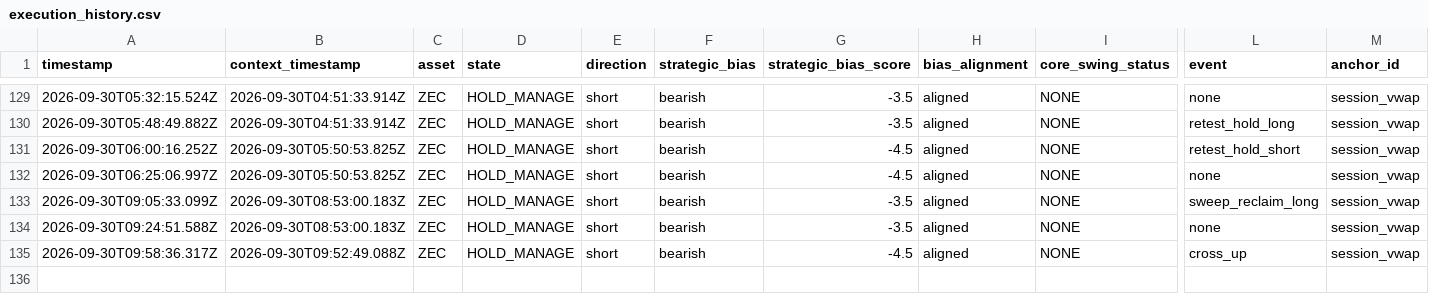
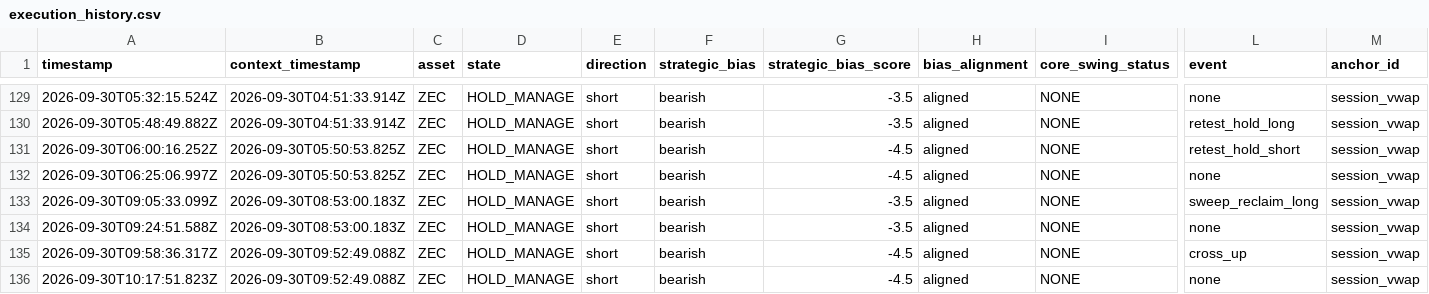
Before and after one commit to themooje412/btc-market-data-collector, a CSV file: assets/zec/execution_history.csv, drawn as a sheet; only a part is shown, gaps mark what is left out; rows hold the shown columns only; the diff names each change by its address in the sheet, - before the commit and + after, or states it on an @@ line.

```diff
--- a/assets/zec/execution_history.csv
+++ b/assets/zec/execution_history.csv
+row 136: 2026-09-30T10:17:51.823Z | 2026-09-30T09:52:49.088Z | ZEC | HOLD_MANAGE | short | bearish | -4.5 | aligned | NONE | none | session_vwap
```
Also changed, not shown: 8 other files.
